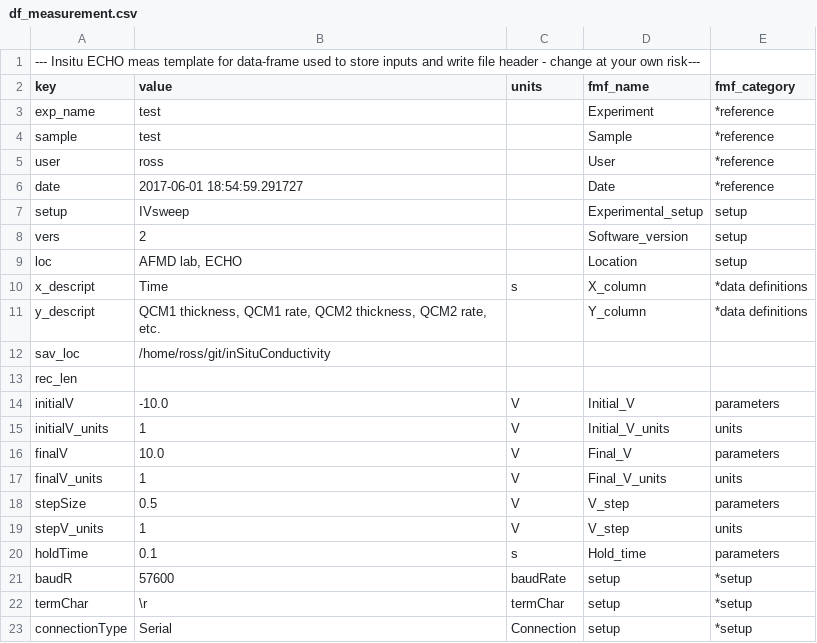
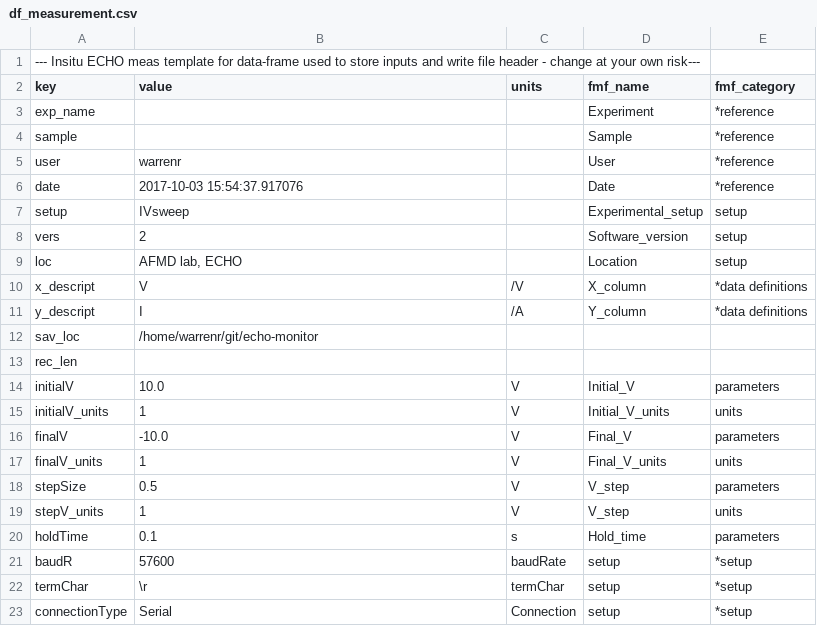
Before and after one commit to AFMD/echo-monitor, a CSV file: src/df_measurement.csv, drawn as a sheet; only a part is shown.

```diff
--- a/src/df_measurement.csv
+++ b/src/df_measurement.csv
@@ -2,6 +2,6 @@
 key,value,units,fmf_name,fmf_category
-exp_name,test, ,Experiment,*reference
-sample,test, ,Sample,*reference
-user,ross, ,User,*reference
-date,2017-06-01 18:54:59.291727, ,Date,*reference
+exp_name, , ,Experiment,*reference
+sample, , ,Sample,*reference
+user,warrenr, ,User,*reference
+date,2017-10-03 15:54:37.917076, ,Date,*reference
 setup,IVsweep, ,Experimental_setup,setup
@@ -9,9 +9,9 @@ vers,2, ,Software_version,setup
 loc,"AFMD lab, ECHO", ,Location,setup
-x_descript,Time,s,X_column,*data definitions
-y_descript,"QCM1 thickness, QCM1 rate, QCM2 thickness, QCM2 rate, etc.", ,Y_column,*data definitions
-sav_loc,/home/ross/git/inSituConductivity, , ,
+x_descript,V,/V,X_column,*data definitions
+y_descript,I,/A,Y_column,*data definitions
+sav_loc,/home/warrenr/git/echo-monitor, , ,
 rec_len, , , ,
-initialV,-10.0, V,Initial_V,parameters
+initialV,10.0, V,Initial_V,parameters
 initialV_units,1, V,Initial_V_units,units
-finalV,10.0, V,Final_V,parameters
+finalV,-10.0, V,Final_V,parameters
 finalV_units,1, V,Final_V_units,units
```
Also changed, not shown: 3 other files.
